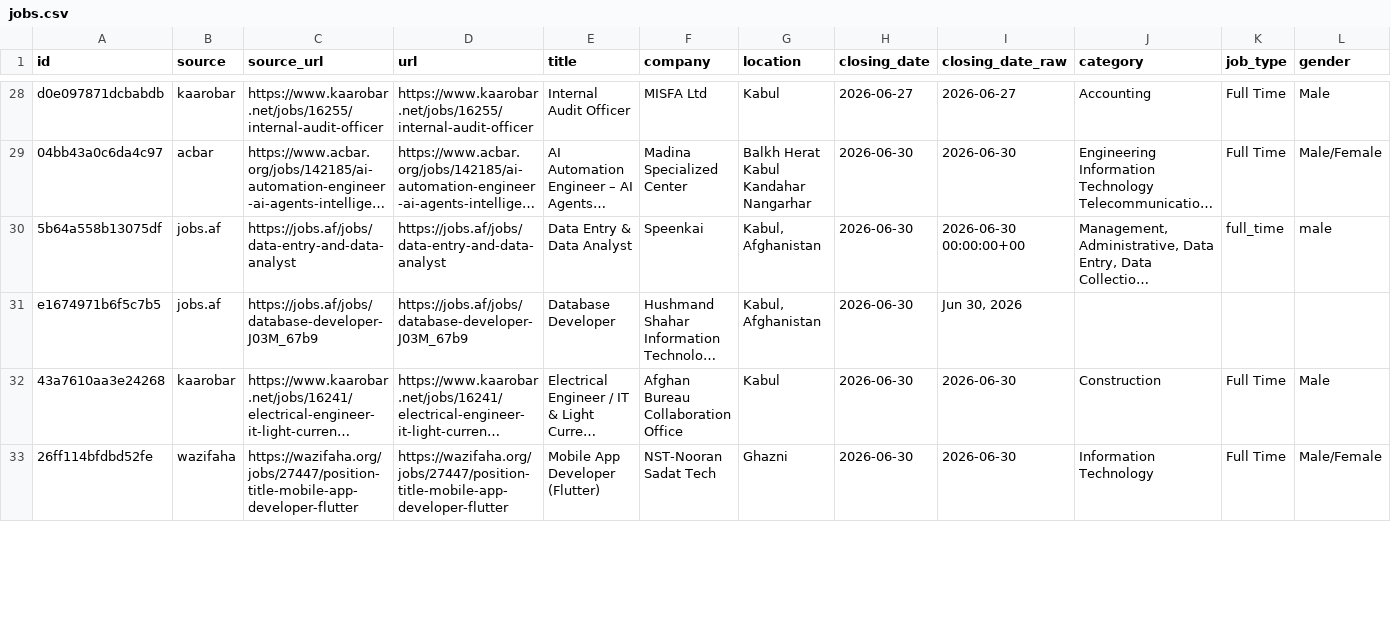
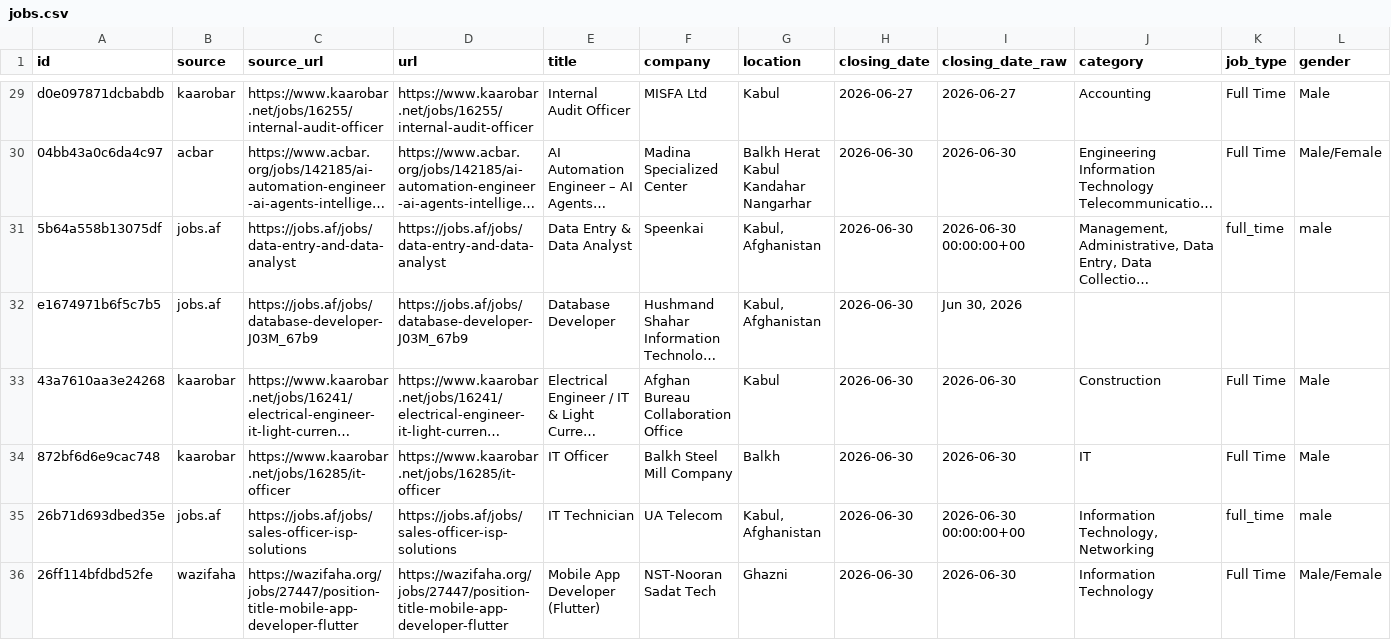
Before and after one commit to nasirkhansayyad132/jobsaf-tracker, a CSV file: data/jobs.csv, drawn as a sheet; only a part is shown, gaps mark what is left out; long unchanged cells end in …; rows hold the shown columns only; the diff covers the shown part only; the diff names each change by its address in the sheet, - before the commit and + after, or states it on an @@ line.

```diff
--- a/data/jobs.csv
+++ b/data/jobs.csv
+row 34: 872bf6d6e9cac748 | kaarobar | https://www.kaarobar.net/jobs/16285/it-officer | https://www.kaarobar.net/jobs/16285/it-officer | IT Officer | Balkh Steel Mill Company | Balkh | 2026-06-30 | 2026-06-30 | IT | Full Time | Male
+row 35: 26b71d693dbed35e | jobs.af | https://jobs.af/jobs/sales-officer-isp-solutions | https://jobs.af/jobs/sales-officer-isp-solutions | IT Technician | UA Telecom | Kabul, Afghanistan | 2026-06-30 | 2026-06-30 00:00:00+00 | Information Technology, Networking | full_time | male
```
Also changed, not shown: 2 added rows, 1 removed row and 1 edited cell elsewhere in this file, 2 other files.
